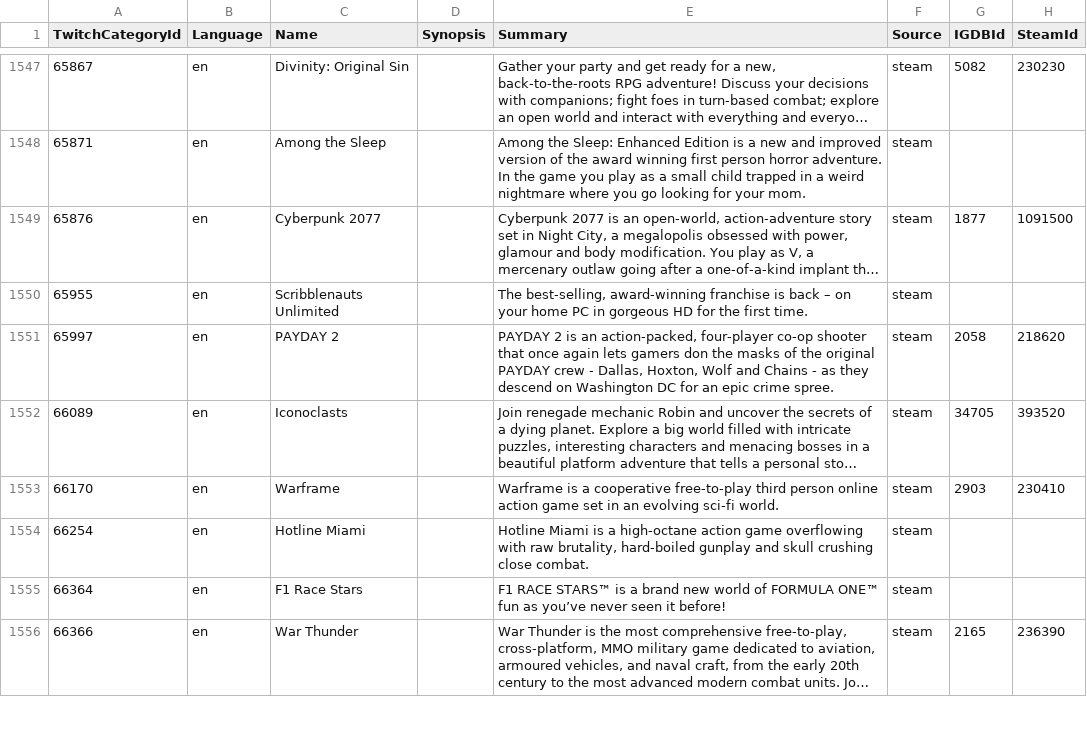
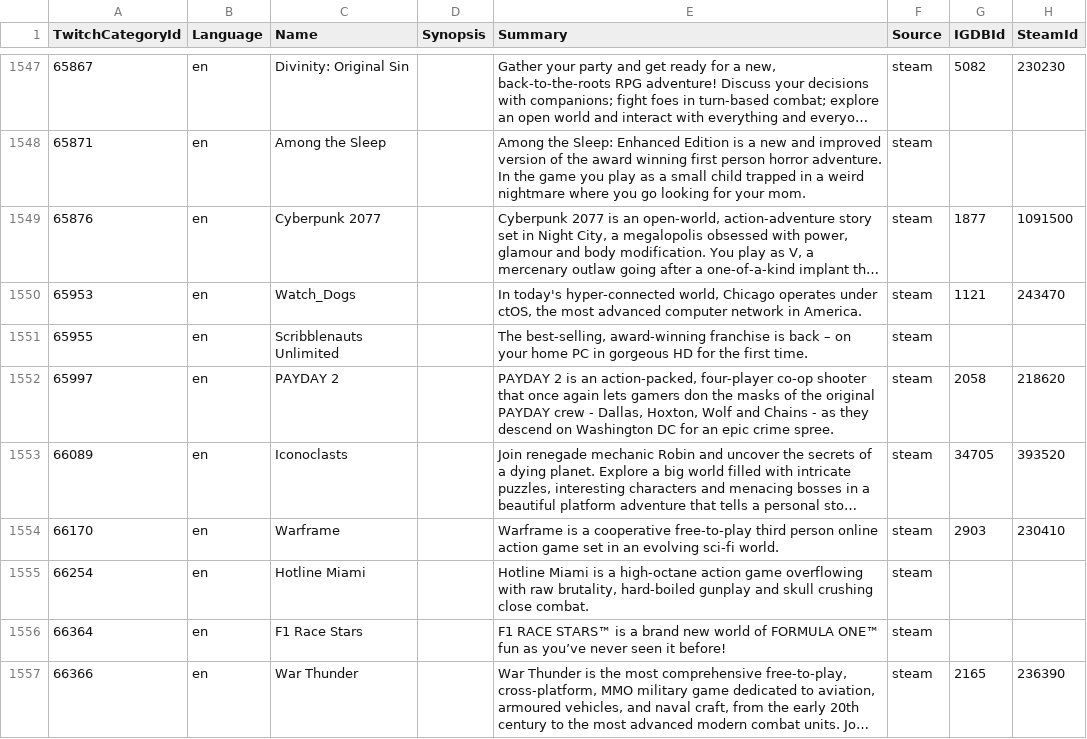
Before and after one commit to ccorsano/BlipBloopBot, a CSV file: TwitchCategoriesCrawler/gamedb_en.csv, drawn as a sheet; only a part is shown, gaps mark what is left out; long unchanged cells end in …; the diff names each change by its address in the sheet, - before the commit and + after, or states it on an @@ line.

```diff
--- a/TwitchCategoriesCrawler/gamedb_en.csv
+++ b/TwitchCategoriesCrawler/gamedb_en.csv
+row 1550: 65953 | en | Watch_Dogs |  | In today's hyper-connected world, Chicago operates under ctOS, the most advanced computer network in America. | steam | 1121 | 243470
```
Also changed, not shown: TwitchCategoriesCrawler/gamedb_de.csv, TwitchCategoriesCrawler/gamedb_es.csv, 3 other files.
